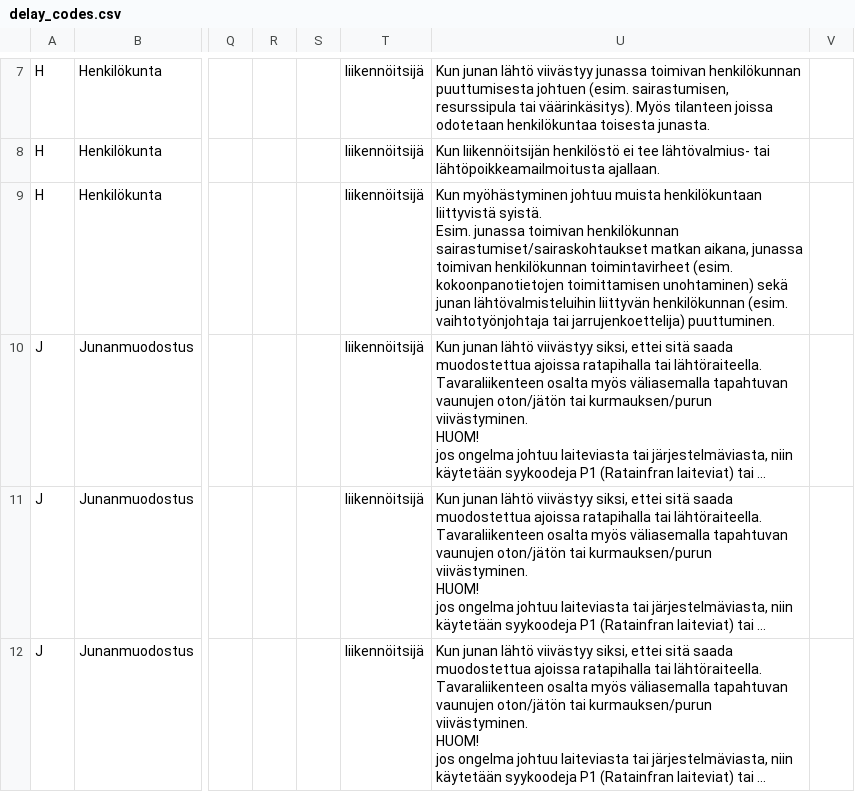
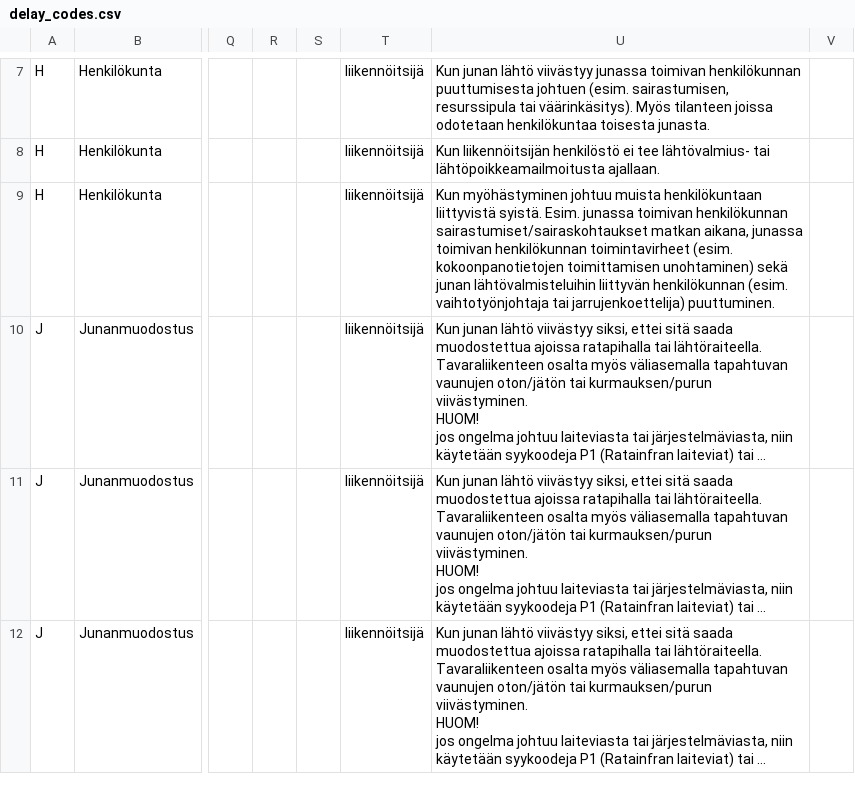
Before and after one commit to tmfg/metadata, a CSV file: csv/delay_codes.csv, drawn as a sheet; only a part is shown, gaps mark what is left out; long unchanged cells end in …; the diff names each change by its address in the sheet, - before the commit and + after, or states it on an @@ line.

Commit message:
line feed fix

```diff
--- a/csv/delay_codes.csv
+++ b/csv/delay_codes.csv
-U9: …jarrujenkoettelija) puuttuminen.
+U9: …jarrujenkoettelija) puuttuminen.
```
